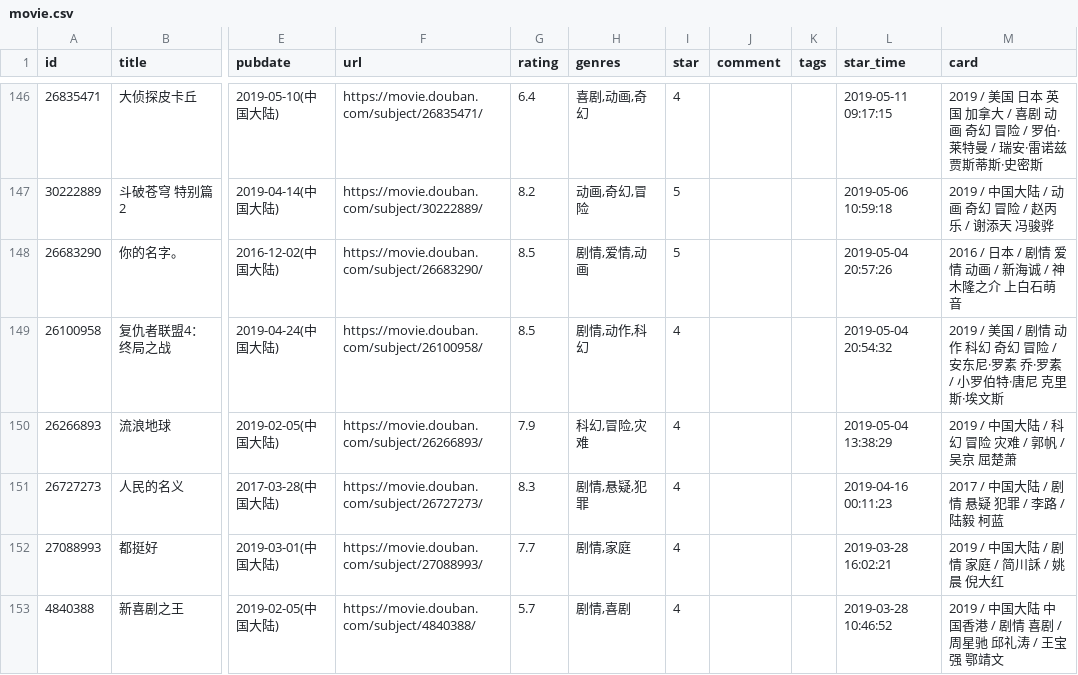
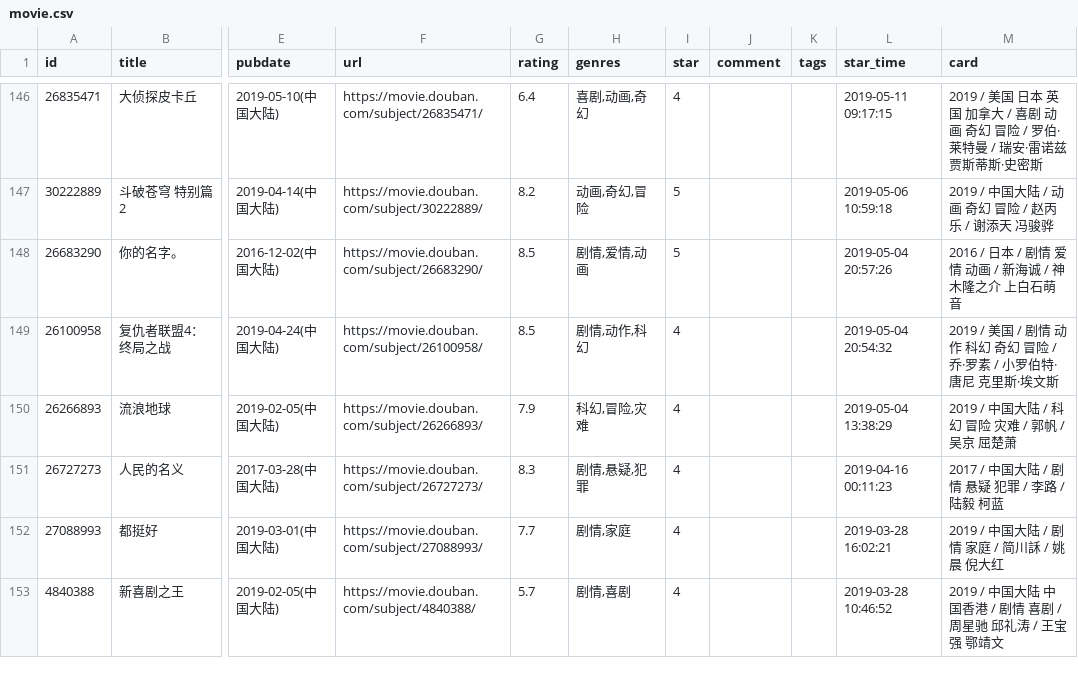
Before and after one commit to Feng6611/KusHome, a CSV file: data/douban/movie.csv, drawn as a sheet; only a part is shown, gaps mark what is left out; the diff names each change by its address in the sheet, - before the commit and + after, or states it on an @@ line.

Commit message:
chore: update douban data

```diff
--- a/data/douban/movie.csv
+++ b/data/douban/movie.csv
-M149 (card): …冒险 / 安东尼·罗素 乔·罗素…
+M149 (card): …冒险 / 乔·罗素…
```
